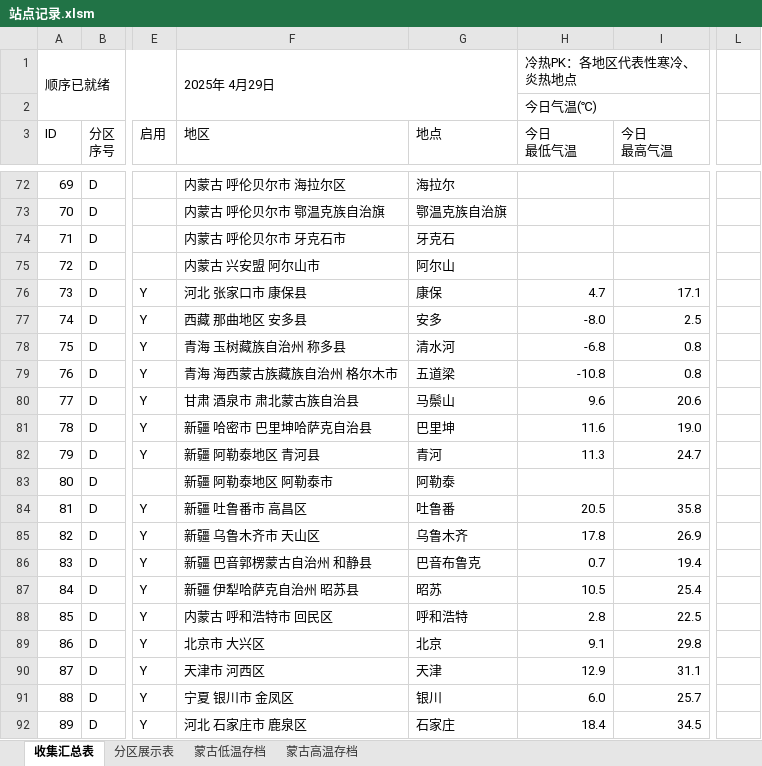
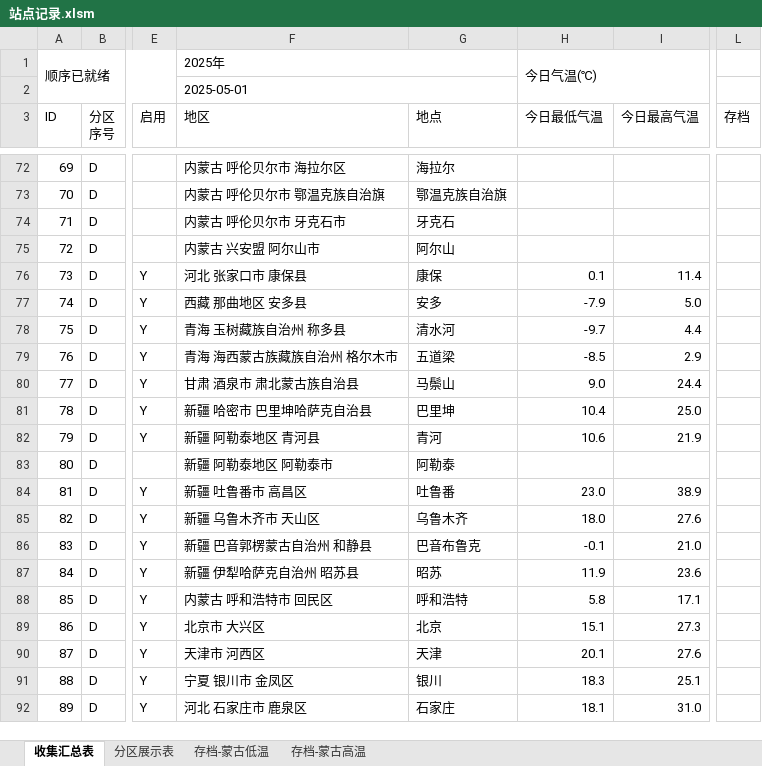
Before and after one commit to qkvkql/default, an Excel workbook: 气象/站点记录.xlsm, sheet 收集汇总表, drawn as a sheet; only a part is shown, gaps mark what is left out; values as stored, in another font and other column widths than the file's, no cell formats; conditional formats not drawn; removed rows and columns are numbered as before the commit, all else as after; rows hold the shown columns only; ↵ is a line break in a cell; the diff covers the shown part only; the diff names each change by its address in the sheet, - before the commit and + after, or states it on an @@ line.

```diff
--- a/气象/站点记录.xlsm (sheet 收集汇总表)
+++ b/气象/站点记录.xlsm (sheet 收集汇总表)
-sheet tab: 蒙古低温存档
+sheet tab: 存档-蒙古低温
-sheet tab: 蒙古高温存档
+sheet tab: 存档-蒙古高温
-F1 (地区): 2025年 4月29日
+F1 (地区): 2025年
-H1 (今日最低气温): 冷热PK：各地区代表性寒冷、炎热地点
+H1 (今日最低气温): 今日气温(℃)
-row 2:  |  |  |  |  | 今日气温(℃)
+row 2:  |  |  | 2025-05-01
-H3: 今日 ↵ 最低气温
+H3: 今日最低气温
-I3: 今日 ↵ 最高气温
+I3: 今日最高气温
-L3: (empty)
+L3: 存档
-H76 (今日最低气温): 4.7
+H76 (今日最低气温): 0.1
-I76 (今日最高气温): 17.1
+I76 (今日最高气温): 11.4
-H77 (今日最低气温): -8.0
+H77 (今日最低气温): -7.9
-I77 (今日最高气温): 2.5
+I77 (今日最高气温): 5.0
-H78 (今日最低气温): -6.8
+H78 (今日最低气温): -9.7
-I78 (今日最高气温): 0.8
+I78 (今日最高气温): 4.4
-H79 (今日最低气温): -10.8
+H79 (今日最低气温): -8.5
-I79 (今日最高气温): 0.8
+I79 (今日最高气温): 2.9
-H80 (今日最低气温): 9.6
+H80 (今日最低气温): 9.0
-I80 (今日最高气温): 20.6
+I80 (今日最高气温): 24.4
-H81 (今日最低气温): 11.6
+H81 (今日最低气温): 10.4
-I81 (今日最高气温): 19.0
+I81 (今日最高气温): 25.0
-H82 (今日最低气温): 11.3
+H82 (今日最低气温): 10.6
-I82 (今日最高气温): 24.7
+I82 (今日最高气温): 21.9
-H84 (今日最低气温): 20.5
+H84 (今日最低气温): 23.0
-I84 (今日最高气温): 35.8
+I84 (今日最高气温): 38.9
-H85 (今日最低气温): 17.8
+H85 (今日最低气温): 18.0
-I85 (今日最高气温): 26.9
+I85 (今日最高气温): 27.6
-H86 (今日最低气温): 0.7
+H86 (今日最低气温): -0.1
-I86 (今日最高气温): 19.4
+I86 (今日最高气温): 21.0
-H87 (今日最低气温): 10.5
+H87 (今日最低气温): 11.9
-I87 (今日最高气温): 25.4
+I87 (今日最高气温): 23.6
-H88 (今日最低气温): 2.8
+H88 (今日最低气温): 5.8
-I88 (今日最高气温): 22.5
+I88 (今日最高气温): 17.1
-H89 (今日最低气温): 9.1
+H89 (今日最低气温): 15.1
-I89 (今日最高气温): 29.8
+I89 (今日最高气温): 27.3
-H90 (今日最低气温): 12.9
+H90 (今日最低气温): 20.1
-I90 (今日最高气温): 31.1
+I90 (今日最高气温): 27.6
-H91 (今日最低气温): 6.0
+H91 (今日最低气温): 18.3
-I91 (今日最高气温): 25.7
+I91 (今日最高气温): 25.1
-H92 (今日最低气温): 18.4
+H92 (今日最低气温): 18.1
-I92 (今日最高气温): 34.5
+I92 (今日最高气温): 31.0
```
Also changed, not shown: 131 edited cells elsewhere in this sheet, sheet 分区展示表, sheet 存档-蒙古高温, sheet 存档-蒙古低温, cell formats.
